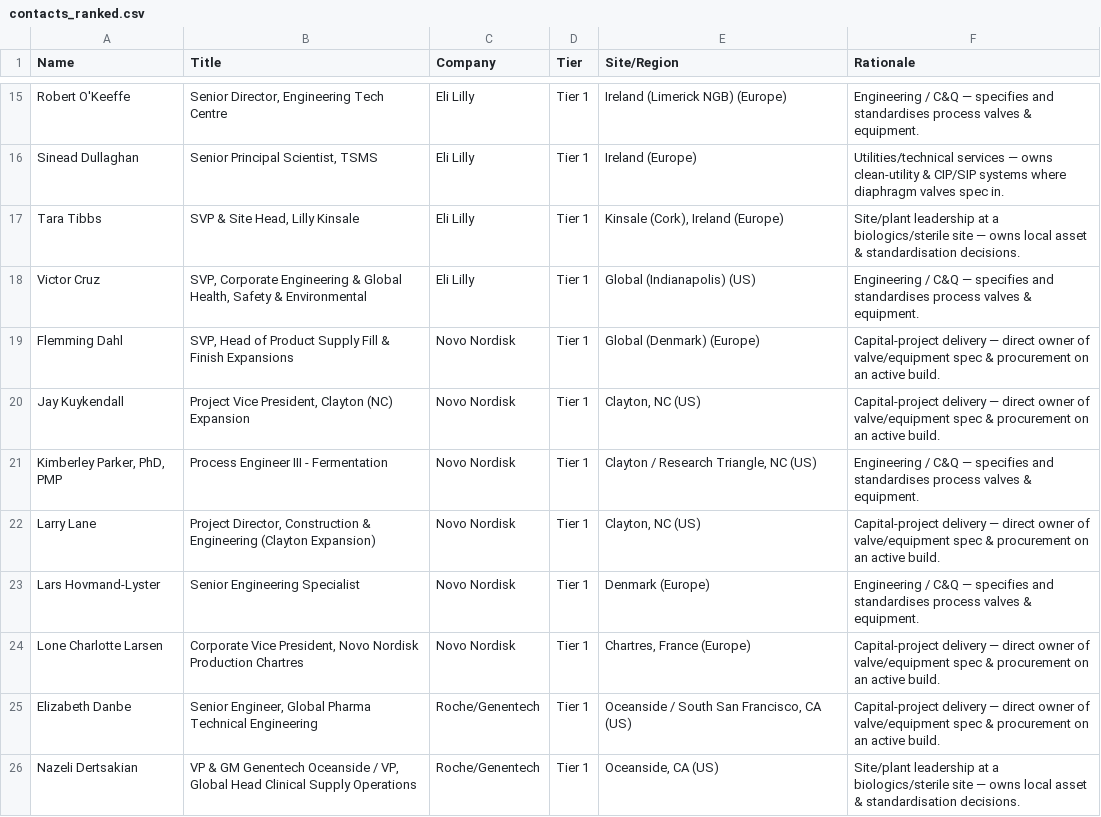
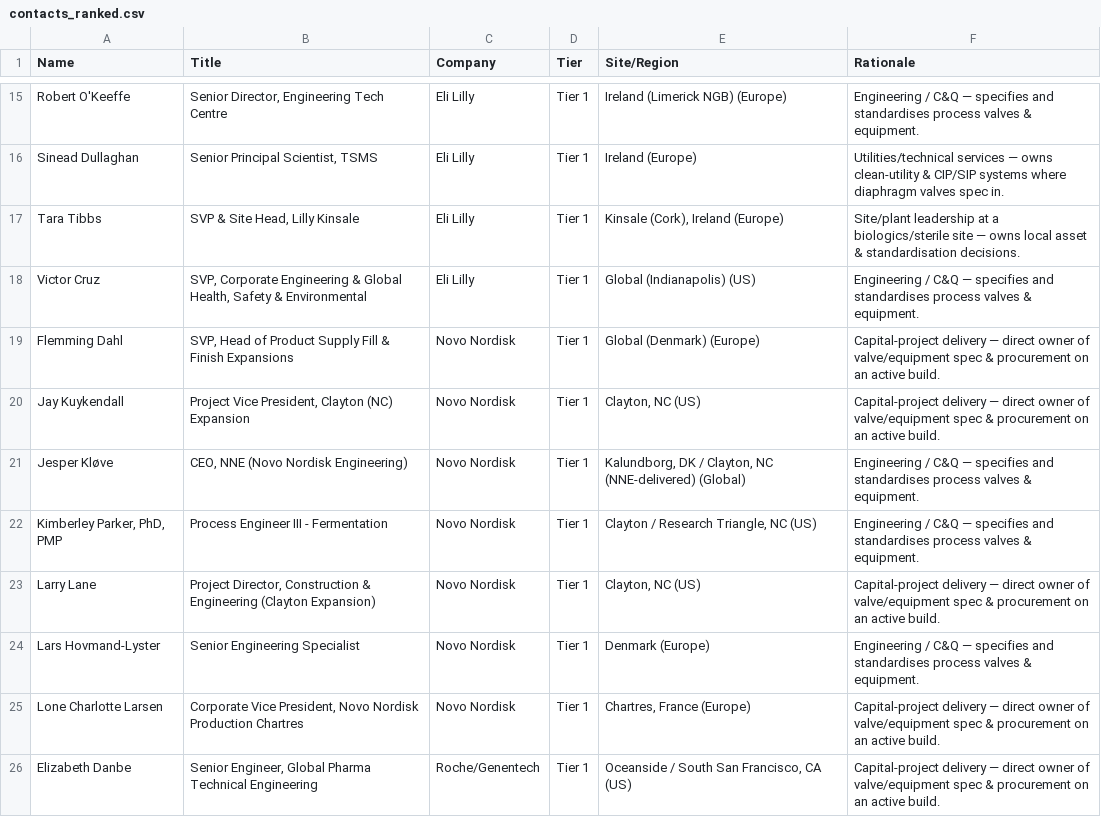
Before and after one commit to milescapper1-oss/claude-code, a CSV file: networkmap/data/contacts_ranked.csv, drawn as a sheet; only a part is shown, gaps mark what is left out; the shorter side is filled out with more unchanged rows; the diff names each change by its address in the sheet, - before the commit and + after, or states it on an @@ line.

```diff
--- a/networkmap/data/contacts_ranked.csv
+++ b/networkmap/data/contacts_ranked.csv
+row 21: Jesper Kløve | CEO, NNE (Novo Nordisk Engineering) | Novo Nordisk | Tier 1 | Kalundborg, DK / Clayton, NC (NNE-delivered) (Global) | Engineering / C&Q — specifies and standardises process valves & equipment.
```
Also changed, not shown: networkmap/data/contacts_networkmap.csv, 2 other files.
